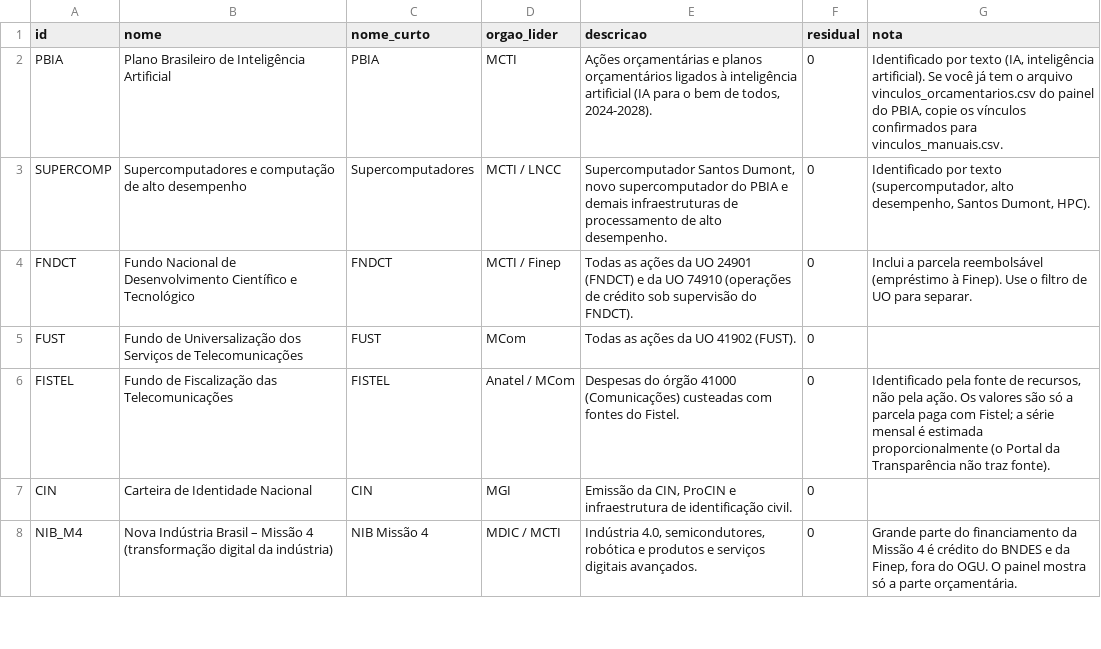
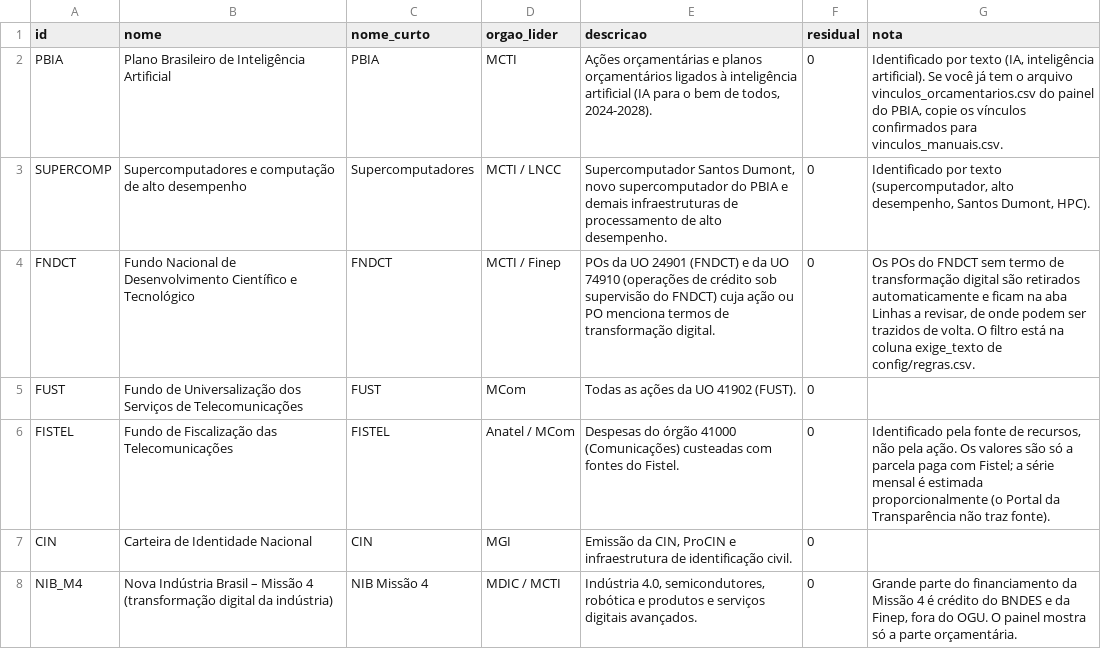
Before and after one commit to atrfisch/painel-transformacao-digital, a CSV file: config/programas.csv, drawn as a sheet; only a part is shown; the diff names each change by its address in the sheet, - before the commit and + after, or states it on an @@ line.

```diff
--- a/config/programas.csv
+++ b/config/programas.csv
-E4 (descricao): Todas as ações da UO 24901 (FNDCT) e da UO 74910 (operações de crédito sob supervisão do FNDCT).
+E4 (descricao): POs da UO 24901 (FNDCT) e da UO 74910 (operações de crédito sob supervisão do FNDCT) cuja ação ou PO menciona termos de transformação digital.
-G4 (nota): Inclui a parcela reembolsável (empréstimo à Finep). Use o filtro de UO para separar.
+G4 (nota): Os POs do FNDCT sem termo de transformação digital são retirados automaticamente e ficam na aba Linhas a revisar, de onde podem ser trazidos de volta. O filtro está na coluna exige_texto de config/regras.csv.
```
Also changed, not shown: config/regras.csv, 4 other files.
